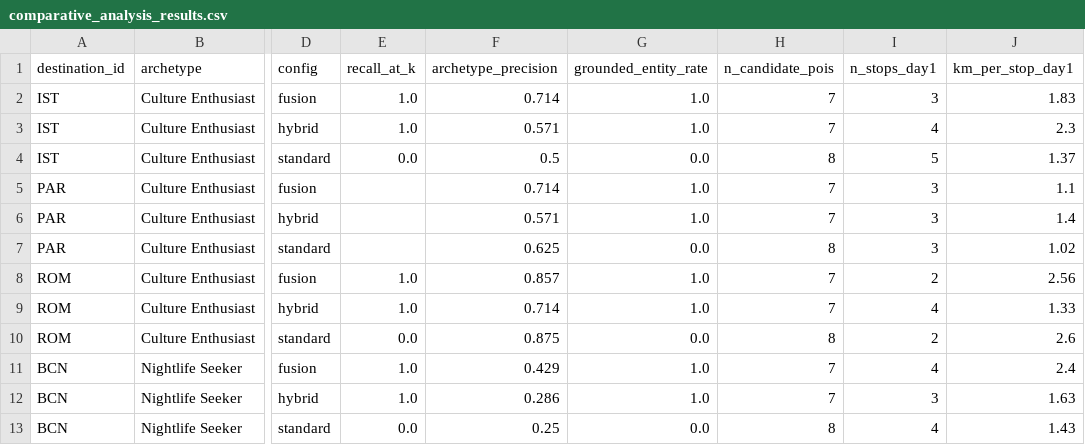
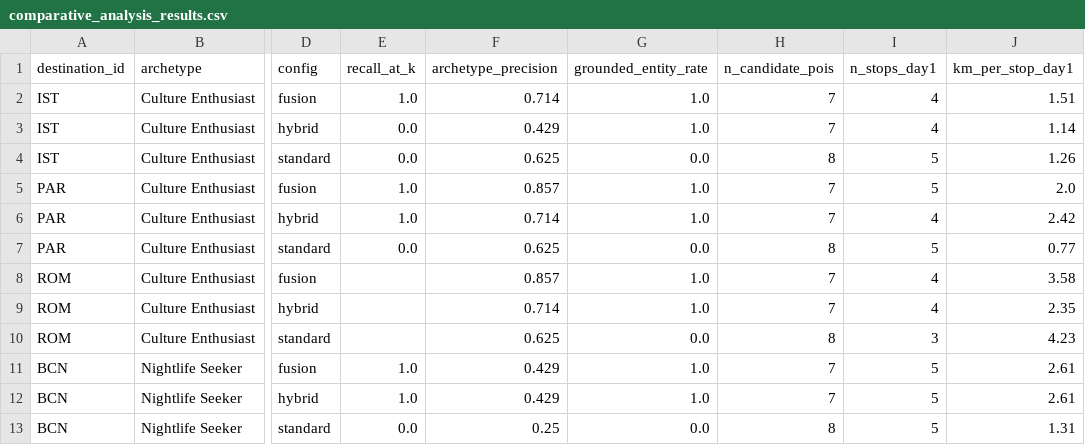
Before and after one commit to yukselburcinn-web/DA592, a CSV file: roamwise/evaluation/comparative_analysis_results.csv, drawn as a sheet; only a part is shown, gaps mark what is left out; the diff covers the shown part only; the diff names each change by its address in the sheet, - before the commit and + after, or states it on an @@ line.

```diff
--- a/roamwise/evaluation/comparative_analysis_results.csv
+++ b/roamwise/evaluation/comparative_analysis_results.csv
-I2 (n_stops_day1): 3
+I2 (n_stops_day1): 4
-J2 (km_per_stop_day1): 1.83
+J2 (km_per_stop_day1): 1.51
-E3 (recall_at_k): 1.0
+E3 (recall_at_k): 0.0
-F3 (archetype_precision): 0.571
+F3 (archetype_precision): 0.429
-J3 (km_per_stop_day1): 2.3
+J3 (km_per_stop_day1): 1.14
-F4 (archetype_precision): 0.5
+F4 (archetype_precision): 0.625
-J4 (km_per_stop_day1): 1.37
+J4 (km_per_stop_day1): 1.26
-E5:E6 (recall_at_k): (empty)
+E5:E6 (recall_at_k): 1.0
-F5 (archetype_precision): 0.714
+F5 (archetype_precision): 0.857
-I5 (n_stops_day1): 3
+I5 (n_stops_day1): 5
-J5 (km_per_stop_day1): 1.1
+J5 (km_per_stop_day1): 2.0
-F6 (archetype_precision): 0.571
+F6 (archetype_precision): 0.714
-I6 (n_stops_day1): 3
+I6 (n_stops_day1): 4
-J6 (km_per_stop_day1): 1.4
+J6 (km_per_stop_day1): 2.42
-E7 (recall_at_k): (empty)
+E7 (recall_at_k): 0.0
-I7 (n_stops_day1): 3
+I7 (n_stops_day1): 5
-J7 (km_per_stop_day1): 1.02
+J7 (km_per_stop_day1): 0.77
-E8:E9 (recall_at_k): 1.0
+E8:E9 (recall_at_k): (empty)
-I8 (n_stops_day1): 2
+I8 (n_stops_day1): 4
-J8 (km_per_stop_day1): 2.56
+J8 (km_per_stop_day1): 3.58
-J9 (km_per_stop_day1): 1.33
+J9 (km_per_stop_day1): 2.35
-E10 (recall_at_k): 0.0
+E10 (recall_at_k): (empty)
-F10 (archetype_precision): 0.875
+F10 (archetype_precision): 0.625
-I10 (n_stops_day1): 2
+I10 (n_stops_day1): 3
-J10 (km_per_stop_day1): 2.6
+J10 (km_per_stop_day1): 4.23
-I11 (n_stops_day1): 4
+I11 (n_stops_day1): 5
-J11 (km_per_stop_day1): 2.4
+J11 (km_per_stop_day1): 2.61
-F12 (archetype_precision): 0.286
+F12 (archetype_precision): 0.429
-I12 (n_stops_day1): 3
+I12 (n_stops_day1): 5
-J12 (km_per_stop_day1): 1.63
+J12 (km_per_stop_day1): 2.61
-I13 (n_stops_day1): 4
+I13 (n_stops_day1): 5
-J13 (km_per_stop_day1): 1.43
+J13 (km_per_stop_day1): 1.31
```
Also changed, not shown: 30 edited cells elsewhere in this file, roamwise/data/demand_timeseries.csv, roamwise/data/poi.csv, 6 other files.
